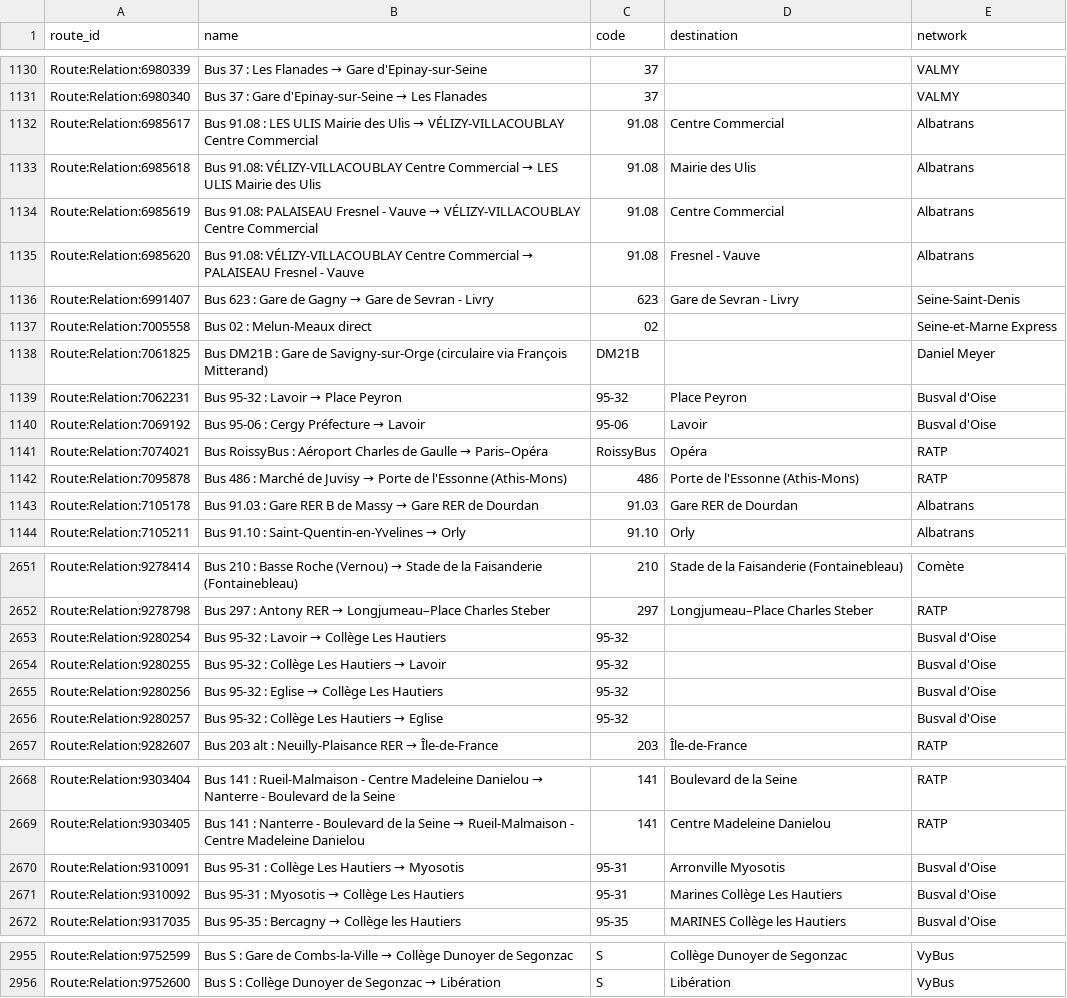
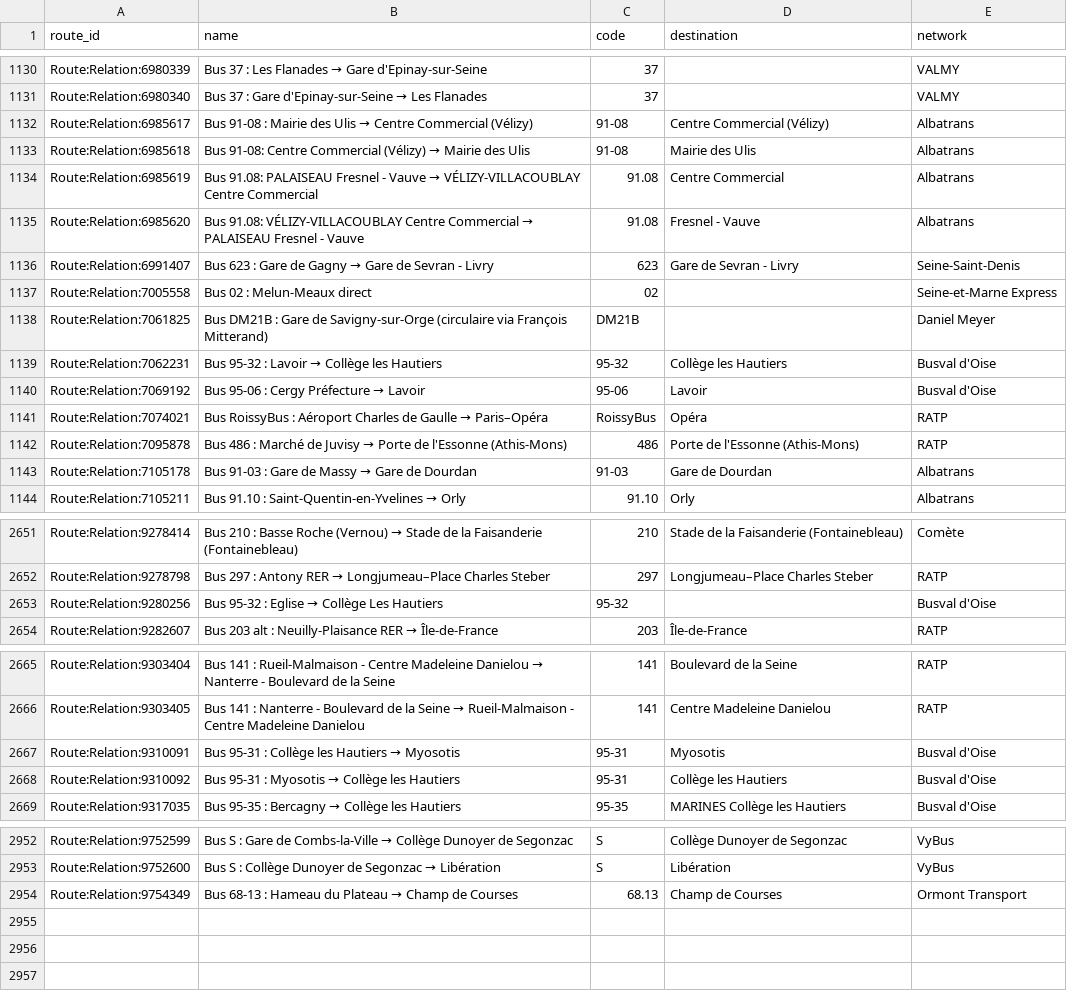
Before and after one commit to Jungle-Bus/ref-fr-STIF, a CSV file: data/idf_routes.csv, drawn as a sheet; only a part is shown, gaps mark what is left out; the diff covers the shown part only.

```diff
--- a/data/idf_routes.csv
+++ b/data/idf_routes.csv
@@ -1131,4 +1131,4 @@ Route:Relation:6980339,Bus 37 : Les Flanades → Gare d'Epinay-sur-Seine,37,,VAL
 Route:Relation:6980340,Bus 37 : Gare d'Epinay-sur-Seine → Les Flanades,37,,VALMY
-Route:Relation:6985617,Bus 91.08 : LES ULIS Mairie des Ulis → VÉLIZY-VILLACOUBLAY Centre Commercial,91.08,Centre Commercial,Albatrans
-Route:Relation:6985618,Bus 91.08: VÉLIZY-VILLACOUBLAY Centre Commercial → LES ULIS Mairie des Ulis,91.08,Mairie des Ulis,Albatrans
+Route:Relation:6985617,Bus 91-08 : Mairie des Ulis → Centre Commercial (Vélizy),91-08,Centre Commercial (Vélizy),Albatrans
+Route:Relation:6985618,Bus 91-08: Centre Commercial (Vélizy) → Mairie des Ulis,91-08,Mairie des Ulis,Albatrans
 Route:Relation:6985619,Bus 91.08: PALAISEAU Fresnel - Vauve → VÉLIZY-VILLACOUBLAY Centre Commercial,91.08,Centre Commercial,Albatrans
@@ -1138,3 +1138,3 @@ Route:Relation:7005558,Bus 02 : Melun-Meaux direct,02,,Seine-et-Marne Express
 Route:Relation:7061825,Bus DM21B : Gare de Savigny-sur-Orge (circulaire via François Mitterand),DM21B,,Daniel Meyer
-Route:Relation:7062231,Bus 95-32 : Lavoir → Place Peyron,95-32,Place Peyron,Busval d'Oise
+Route:Relation:7062231,Bus 95-32 : Lavoir → Collège les Hautiers,95-32,Collège les Hautiers,Busval d'Oise
 Route:Relation:7069192,Bus 95-06 : Cergy Préfecture → Lavoir,95-06,Lavoir,Busval d'Oise
@@ -1142,3 +1142,3 @@ Route:Relation:7074021,Bus RoissyBus : Aéroport Charles de Gaulle → Paris–O
 Route:Relation:7095878,Bus 486 : Marché de Juvisy → Porte de l'Essonne (Athis-Mons),486,Porte de l'Essonne (Athis-Mons),RATP
-Route:Relation:7105178,Bus 91.03 : Gare RER B de Massy → Gare RER de Dourdan,91.03,Gare RER de Dourdan,Albatrans
+Route:Relation:7105178,Bus 91-03 : Gare de Massy → Gare de Dourdan,91-03,Gare de Dourdan,Albatrans
 Route:Relation:7105211,Bus 91.10 : Saint-Quentin-en-Yvelines → Orly,91.10,Orly,Albatrans
@@ -2652,6 +2652,3 @@ Route:Relation:9278414,Bus 210 : Basse Roche (Vernou) → Stade de la Faisanderi
 Route:Relation:9278798,Bus 297 : Antony RER → Longjumeau–Place Charles Steber,297,Longjumeau–Place Charles Steber,RATP
-Route:Relation:9280254,Bus 95-32 : Lavoir → Collège Les Hautiers,95-32,,Busval d'Oise
-Route:Relation:9280255,Bus 95-32 : Collège Les Hautiers → Lavoir,95-32,,Busval d'Oise
 Route:Relation:9280256,Bus 95-32 : Eglise → Collège Les Hautiers,95-32,,Busval d'Oise
-Route:Relation:9280257,Bus 95-32 : Collège Les Hautiers → Eglise,95-32,,Busval d'Oise
 Route:Relation:9282607,Bus 203 alt : Neuilly-Plaisance RER → Île-de-France,203,Île-de-France,RATP
@@ -2669,4 +2666,4 @@ Route:Relation:9303404,Bus 141 : Rueil-Malmaison - Centre Madeleine Danielou →
 Route:Relation:9303405,Bus 141 : Nanterre - Boulevard de la Seine → Rueil-Malmaison - Centre Madeleine Danielou,141,Centre Madeleine Danielou,RATP
-Route:Relation:9310091,Bus 95-31 : Collège Les Hautiers → Myosotis,95-31,Arronville Myosotis,Busval d'Oise
-Route:Relation:9310092,Bus 95-31 : Myosotis → Collège Les Hautiers,95-31,Marines Collège Les Hautiers,Busval d'Oise
+Route:Relation:9310091,Bus 95-31 : Collège les Hautiers → Myosotis,95-31,Myosotis,Busval d'Oise
+Route:Relation:9310092,Bus 95-31 : Myosotis → Collège les Hautiers,95-31,Collège les Hautiers,Busval d'Oise
 Route:Relation:9317035,Bus 95-35 : Bercagny → Collège les Hautiers,95-35,MARINES Collège les Hautiers,Busval d'Oise
@@ -2956 +2953,2 @@ Route:Relation:9752599,Bus S : Gare de Combs-la-Ville → Collège Dunoyer de Se
 Route:Relation:9752600,Bus S : Collège Dunoyer de Segonzac → Libération,S,Libération,VyBus
+Route:Relation:9754349,Bus 68-13 : Hameau du Plateau → Champ de Courses,68.13,Champ de Courses,Ormont Transport
```
Also changed, not shown: 7 edited cells elsewhere in this file, data/lignes.csv, data/osmose_relations_with_coord.csv, 2 other files.
